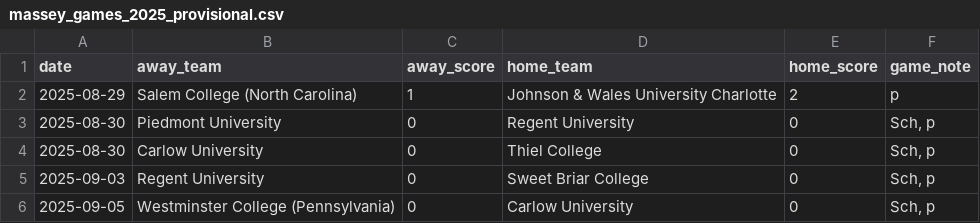
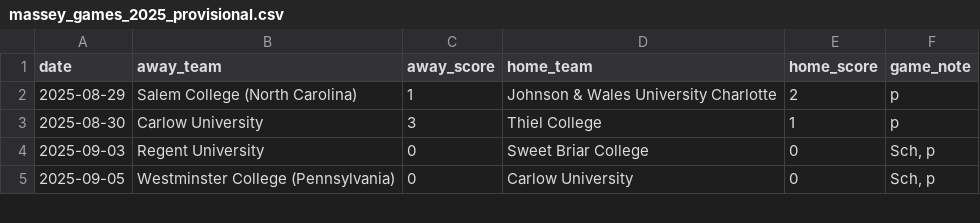
Before and after one commit to kevin-puorro/d3_wsoc_npi_calculator, a CSV file: data/2025/massey_games_2025_provisional.csv, drawn as a sheet; only a part is shown.

```diff
--- a/data/2025/massey_games_2025_provisional.csv
+++ b/data/2025/massey_games_2025_provisional.csv
@@ -2,4 +2,3 @@ date,away_team,away_score,home_team,home_score,game_note
 2025-08-29,Salem College (North Carolina),1,Johnson & Wales University Charlotte,2,p
-2025-08-30,Piedmont University,0,Regent University,0,"Sch, p"
-2025-08-30,Carlow University,0,Thiel College,0,"Sch, p"
+2025-08-30,Carlow University,3,Thiel College,1,p
 2025-09-03,Regent University,0,Sweet Briar College,0,"Sch, p"
```
Also changed, not shown: data/2025/massey_games_2025.csv, data/2025/massey_games_2025_excluded.csv, 3 other files.
